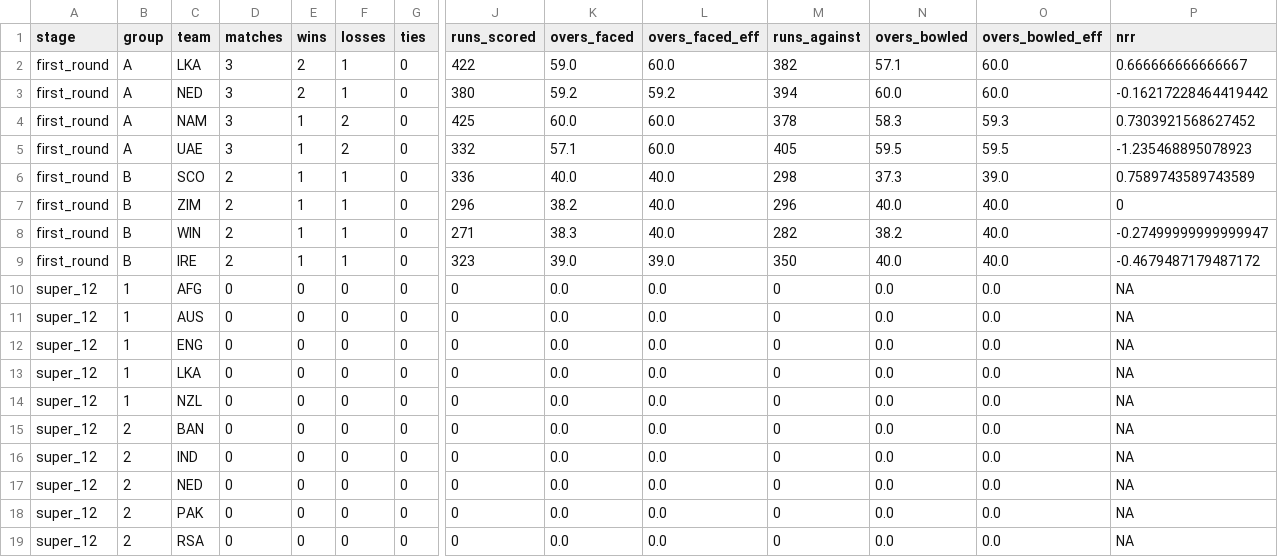
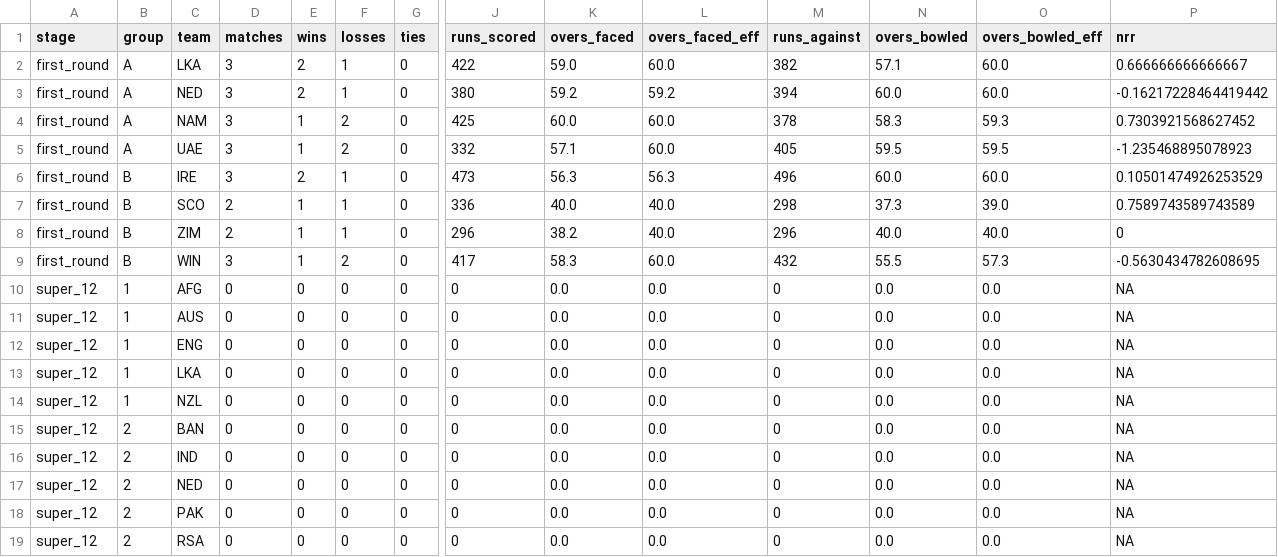
Before and after one commit to ADBond/cricket-competition, a CSV file: competitions/mens_t20_world_cup_2022/data/generated/group-tables.csv, drawn as a sheet; only a part is shown, gaps mark what is left out; removed rows and columns are numbered as before the commit, all else as after; rows hold the shown columns only; the diff names each change by its address in the sheet, - before the commit and + after, or states it on an @@ line.

```diff
--- a/competitions/mens_t20_world_cup_2022/data/generated/group-tables.csv
+++ b/competitions/mens_t20_world_cup_2022/data/generated/group-tables.csv
+row 6: first_round | B | IRE | 3 | 2 | 1 | 0 | 473 | 56.3 | 56.3 | 496 | 60.0 | 60.0 | 0.10501474926253529
-D9 (matches): 2
+D9 (matches): 3
-F9 (losses): 1
+F9 (losses): 2
-J9 (runs_scored): 271
+J9 (runs_scored): 417
-K9 (overs_faced): 38.3
+K9 (overs_faced): 58.3
-L9 (overs_faced_eff): 40.0
+L9 (overs_faced_eff): 60.0
-M9 (runs_against): 282
+M9 (runs_against): 432
-N9 (overs_bowled): 38.2
+N9 (overs_bowled): 55.5
-O9 (overs_bowled_eff): 40.0
+O9 (overs_bowled_eff): 57.3
-P9 (nrr): -0.27499999999999947
+P9 (nrr): -0.5630434782608695
-row 9: first_round | B | IRE | 2 | 1 | 1 | 0 | 323 | 39.0 | 39.0 | 350 | 40.0 | 40.0 | -0.4679487179487172
```
Also changed, not shown: competitions/mens_t20_world_cup_2022/data/generated/participant-scores-by-share.csv, competitions/mens_t20_world_cup_2022/data/generated/participant-scores.csv, 2 other files.
